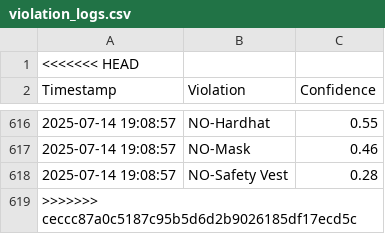
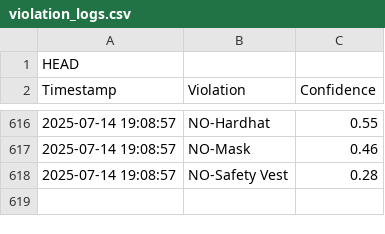
Before and after one commit to paramjani/AI_FINAL, a CSV file: violation_logs.csv, drawn as a sheet; only a part is shown, gaps mark what is left out; the diff names each change by its address in the sheet, - before the commit and + after, or states it on an @@ line.

Commit message:
Update violation_logs.csv

```diff
--- a/violation_logs.csv
+++ b/violation_logs.csv
-A1 (Timestamp): <<<<<<< HEAD
+A1 (Timestamp): HEAD
-row 619: >>>>>>> ceccc87a0c5187c95b5d6d2b9026185df17ecd5c
```
